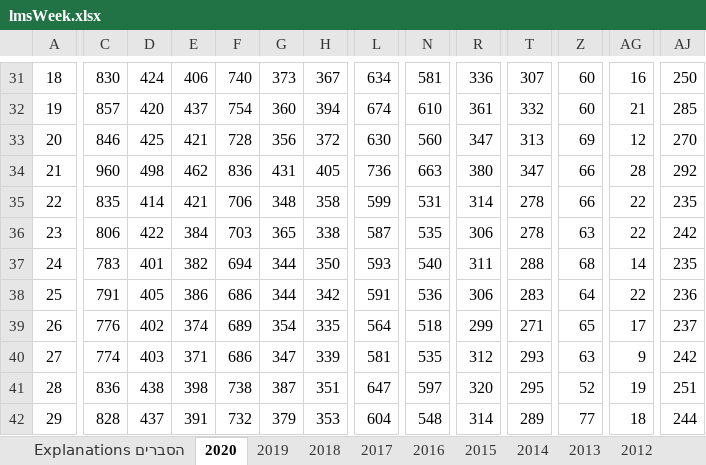
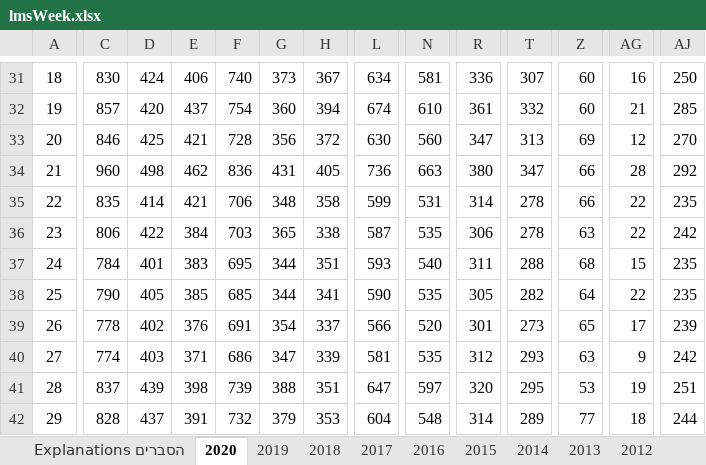
Before and after one commit to yuval-harpaz/covid-19-israel-matlab, an Excel workbook: data/Israel/lmsWeek.xlsx, sheet 2020, drawn as a sheet; only a part is shown, gaps mark what is left out; values as stored, in another font and other column widths than the file's, no borders; charts and pictures not drawn; the diff covers the shown part only; the diff names each change by its address in the sheet, - before the commit and + after, or states it on an @@ line.

```diff
--- a/data/Israel/lmsWeek.xlsx (sheet 2020)
+++ b/data/Israel/lmsWeek.xlsx (sheet 2020)
-C37: 783
+C37: 784
-E37: 382
+E37: 383
-F37: 694
+F37: 695
-H37: 350
+H37: 351
-AG37: 14
+AG37: 15
-C38: 791
+C38: 790
-E38: 386
+E38: 385
-F38: 686
+F38: 685
-H38: 342
+H38: 341
-L38: 591
+L38: 590
-N38: 536
+N38: 535
-R38: 306
+R38: 305
-T38: 283
+T38: 282
-AJ38: 236
+AJ38: 235
-C39: 776
+C39: 778
-E39: 374
+E39: 376
-F39: 689
+F39: 691
-H39: 335
+H39: 337
-L39: 564
+L39: 566
-N39: 518
+N39: 520
-R39: 299
+R39: 301
-T39: 271
+T39: 273
-AJ39: 237
+AJ39: 239
-C41: 836
+C41: 837
-D41: 438
+D41: 439
-F41: 738
+F41: 739
-G41: 387
+G41: 388
-Z41: 52
+Z41: 53
```
Also changed, not shown: 142 edited cells and cell formats elsewhere in this sheet, sheet 2019, sheet 2018, sheet 2016, sheet 2017, sheet 2015, sheet הסברים Explanations, charts or pictures, data/Israel/lmsMonth.xlsx, 1 other file.
